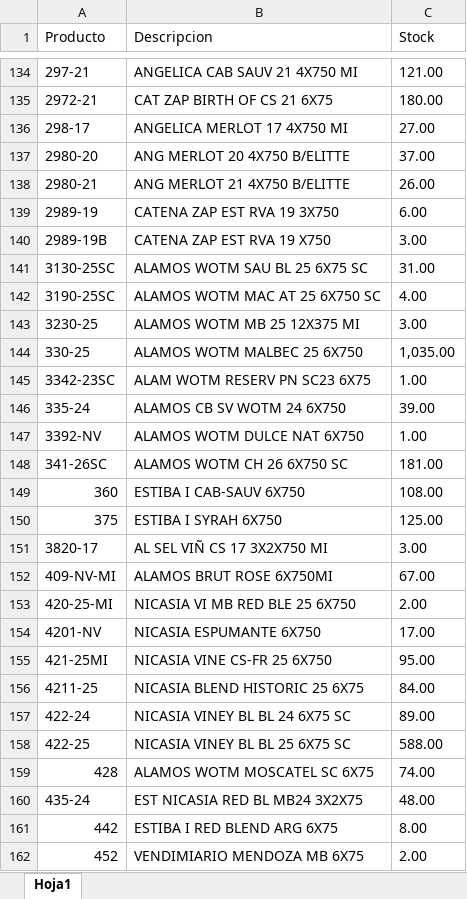
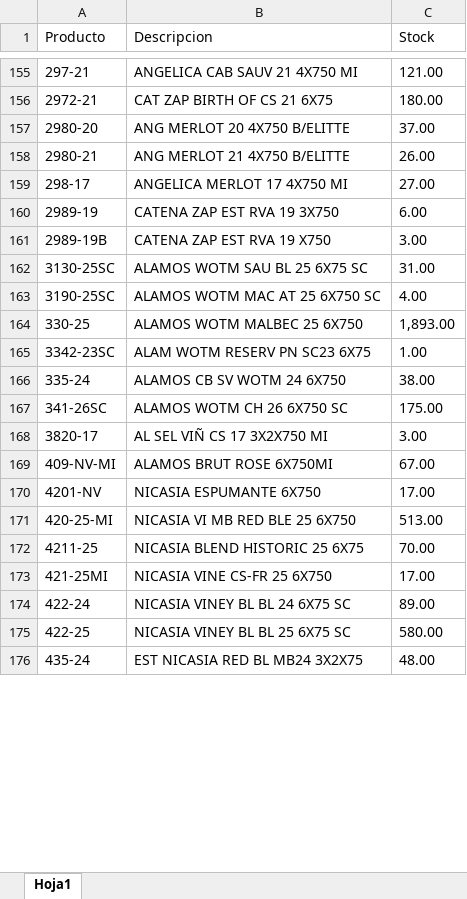
Before and after one commit to mariano2027/stock_salma, an Excel workbook: inventario.xlsx, sheet Hoja1, drawn as a sheet; only a part is shown, gaps mark what is left out; values as stored, in another font and other column widths than the file's, no borders; removed rows and columns are numbered as before the commit, all else as after; the diff covers the shown part only; the diff names each change by its address in the sheet, - before the commit and + after, or states it on an @@ line.

Commit message:
Add files via upload

```diff
--- a/inventario.xlsx (sheet Hoja1)
+++ b/inventario.xlsx (sheet Hoja1)
@@ row 136 moved to row 159: 298-17 @@
-row 143: 3230-25 | ALAMOS WOTM MB 25 12X375 MI | 3.00
-C164 (Stock): 1,035.00
+C164 (Stock): 1,893.00
-C166 (Stock): 39.00
+C166 (Stock): 38.00
-row 147: 3392-NV | ALAMOS WOTM DULCE NAT 6X750 | 1.00
-C167 (Stock): 181.00
+C167 (Stock): 175.00
@@ row 149 moved to row 3: 360 @@
@@ row 150 moved to row 4: 375 @@
-row 153: 420-25-MI | NICASIA VI MB RED BLE 25 6X750 | 2.00
-row 155: 421-25MI | NICASIA VINE CS-FR 25 6X750 | 95.00
+row 171: 420-25-MI | NICASIA VI MB RED BLE 25 6X750 | 513.00
-C172 (Stock): 84.00
+C172 (Stock): 70.00
+row 173: 421-25MI | NICASIA VINE CS-FR 25 6X750 | 17.00
-C175 (Stock): 588.00
+C175 (Stock): 580.00
@@ row 159 moved to row 5: 428 @@
@@ row 161 moved to row 6: 442 @@
@@ row 162 moved to row 7: 452 @@
```
Also changed, not shown: 6 added rows, 4 removed rows, 27 moved rows and 33 edited cells elsewhere in this sheet.
